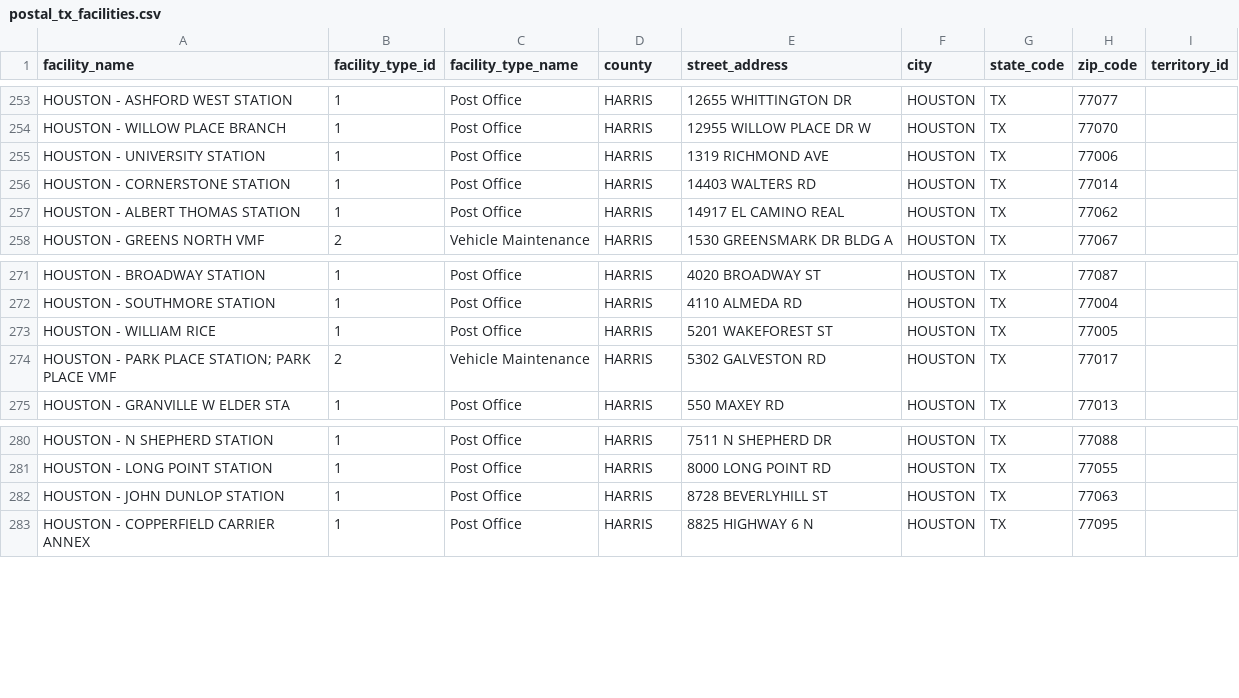
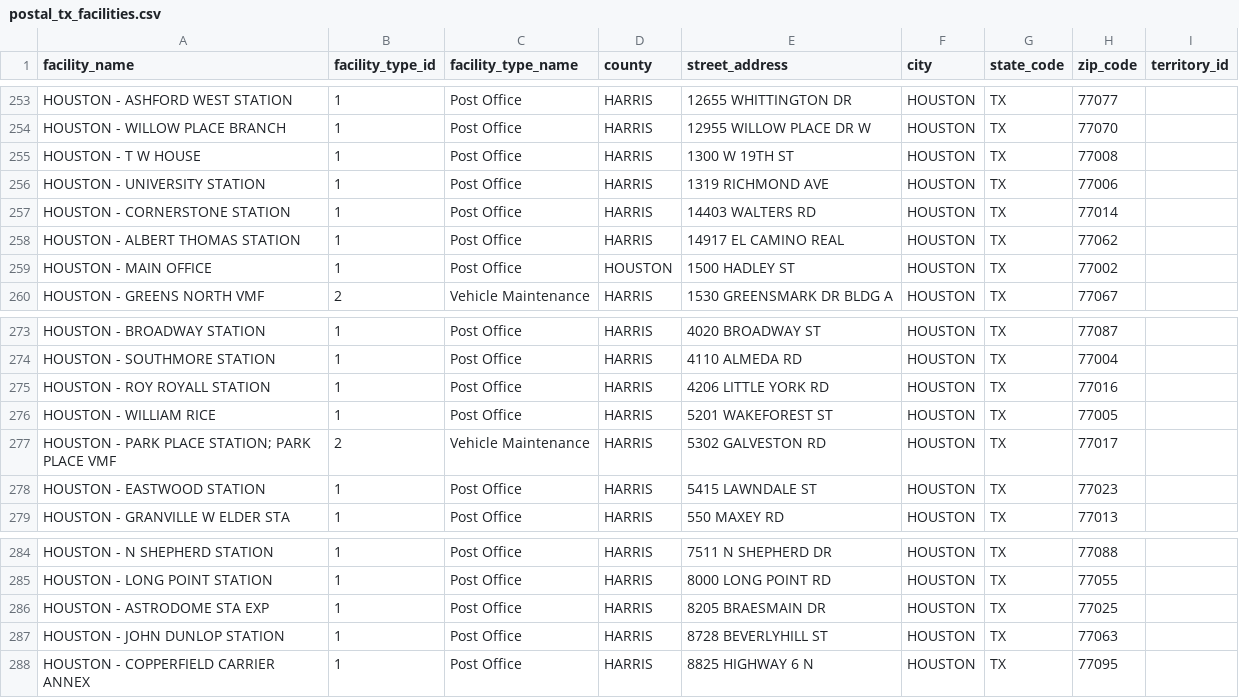
Before and after one commit to rparaula/Synthetic-Texas-Postal-Dataset, a CSV file: Synthetic MySQL Tables/Facilities/postal_tx_facilities.csv, drawn as a sheet; only a part is shown, gaps mark what is left out; the diff names each change by its address in the sheet, - before the commit and + after, or states it on an @@ line.

```diff
--- a/Synthetic MySQL Tables/Facilities/postal_tx_facilities.csv
+++ b/Synthetic MySQL Tables/Facilities/postal_tx_facilities.csv
+row 255: HOUSTON - T W HOUSE | 1 | Post Office | HARRIS | 1300 W 19TH ST | HOUSTON | TX | 77008
+row 259: HOUSTON - MAIN OFFICE | 1 | Post Office | HOUSTON | 1500 HADLEY ST | HOUSTON | TX | 77002
+row 275: HOUSTON - ROY ROYALL STATION | 1 | Post Office | HARRIS | 4206 LITTLE YORK RD | HOUSTON | TX | 77016
+row 278: HOUSTON - EASTWOOD STATION | 1 | Post Office | HARRIS | 5415 LAWNDALE ST | HOUSTON | TX | 77023
+row 286: HOUSTON - ASTRODOME STA EXP | 1 | Post Office | HARRIS | 8205 BRAESMAIN DR | HOUSTON | TX | 77025
```
Also changed, not shown: Synthetic MySQL Tables/Facilities/usps_texas_facilities_final.csv, 3 other files.
